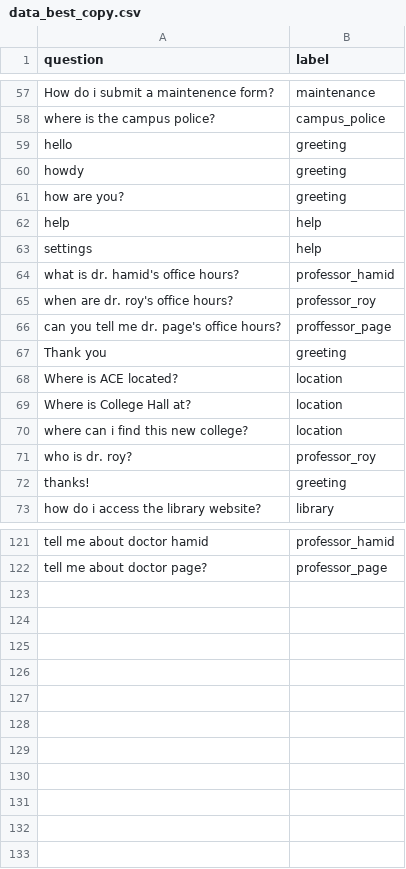
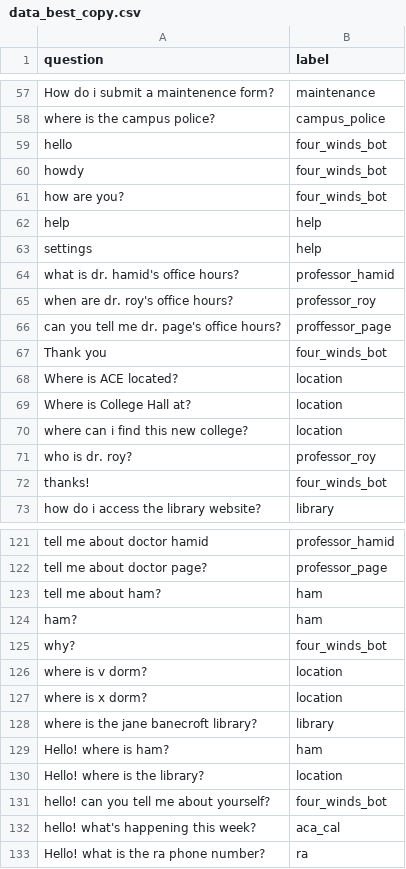
Before and after one commit to adragonqc/Four_Winds_Chat_Bot, a CSV file: data_best_copy.csv, drawn as a sheet; only a part is shown, gaps mark what is left out.

```diff
--- a/data_best_copy.csv
+++ b/data_best_copy.csv
@@ -58,5 +58,5 @@ How do i submit a maintenence form?,maintenance
 where is the campus police?,campus_police
-hello,greeting
-howdy,greeting
-how are you?,greeting
+hello,four_winds_bot
+howdy,four_winds_bot
+how are you?,four_winds_bot
 help,help
@@ -66,3 +66,3 @@ when are dr. roy's office hours?,professor_roy
 can you tell me dr. page's office hours?,proffessor_page
-Thank you,greeting
+Thank you,four_winds_bot
 Where is ACE located?,location
@@ -71,3 +71,3 @@ where can i find this new college?,location
 who is dr. roy?,professor_roy
-thanks!,greeting
+thanks!,four_winds_bot
 how do i access the library website?,library
@@ -122 +122,12 @@ tell me about doctor hamid,professor_hamid
 tell me about doctor page?,professor_page
+tell me about ham?,ham
+ham?,ham
+why?,four_winds_bot
+where is v dorm?,location
+where is x dorm?,location
+where is the jane banecroft library?,library
+Hello! where is ham?,ham
+Hello! where is the library?,location
+hello! can you tell me about yourself?,four_winds_bot
+hello! what's happening this week?,aca_cal
+Hello! what is the ra phone number?,ra
```
Also changed, not shown: 2 other files.
